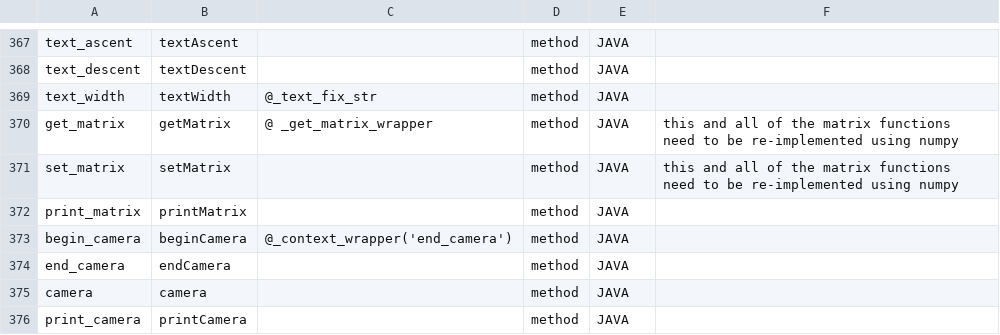
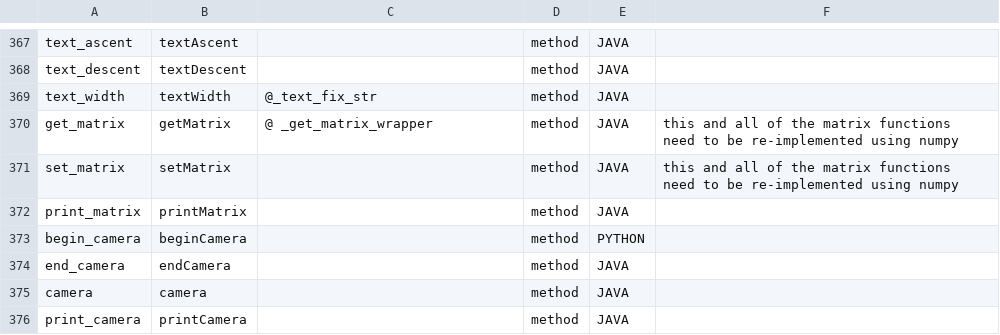
Before and after one commit to py5coding/py5generator, a CSV file: py5-resources/data/pgraphics.csv, drawn as a sheet; only a part is shown, gaps mark what is left out.

Commit message:
begin camera changes for py5graphics

```diff
--- a/py5-resources/data/pgraphics.csv
+++ b/py5-resources/data/pgraphics.csv
@@ -372,3 +372,3 @@ set_matrix,setMatrix,,method,JAVA,this and all of the matrix functions need to b
 print_matrix,printMatrix,,method,JAVA,
-begin_camera,beginCamera,@_context_wrapper('end_camera'),method,JAVA,
+begin_camera,beginCamera,,method,PYTHON,
 end_camera,endCamera,,method,JAVA,
```
Also changed, not shown: 2 other files.
